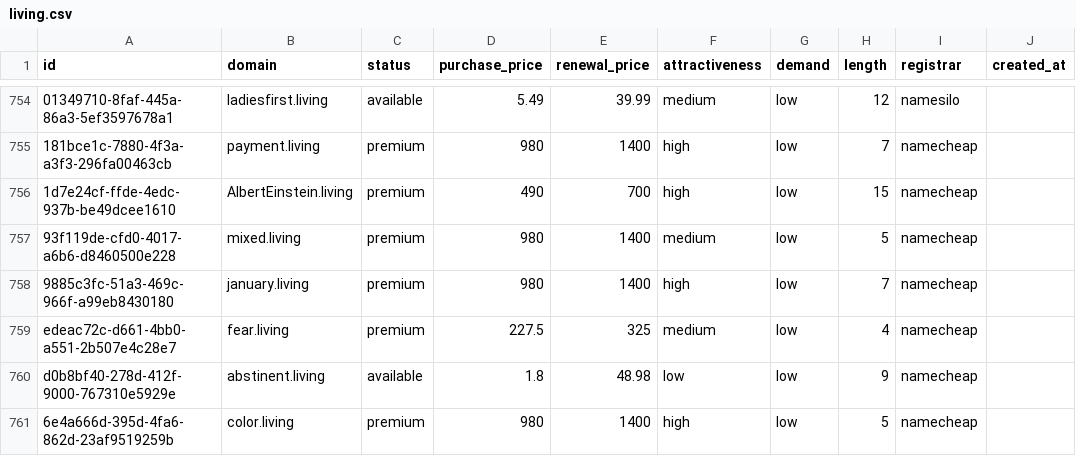
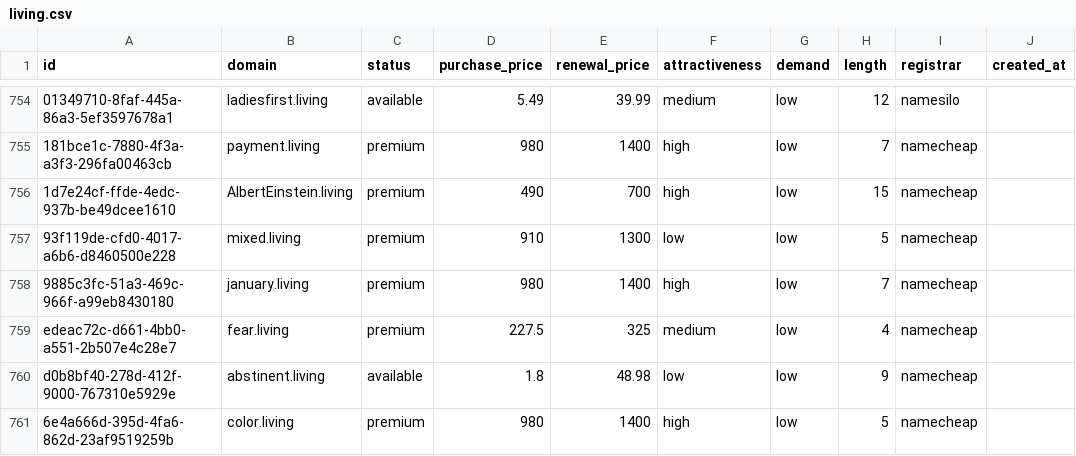
Before and after one commit to UniqueDomains/living-oneword-domains, a CSV file: living.csv, drawn as a sheet; only a part is shown, gaps mark what is left out; the diff names each change by its address in the sheet, - before the commit and + after, or states it on an @@ line.

Commit message:
Domains update

```diff
--- a/living.csv
+++ b/living.csv
-D757 (purchase_price): 980
+D757 (purchase_price): 910
-E757 (renewal_price): 1400
+E757 (renewal_price): 1300
-F757 (attractiveness): medium
+F757 (attractiveness): low
```
Also changed, not shown: 4 other files.
